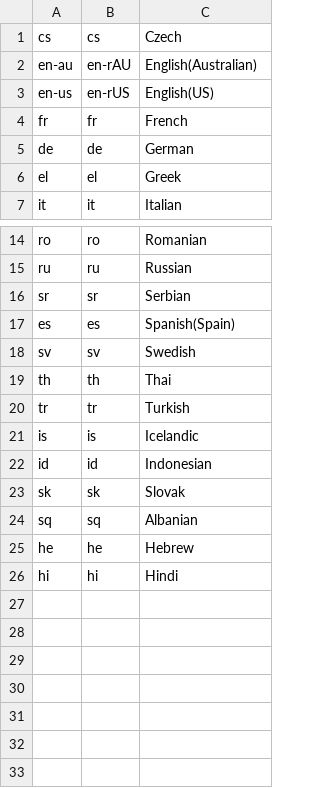
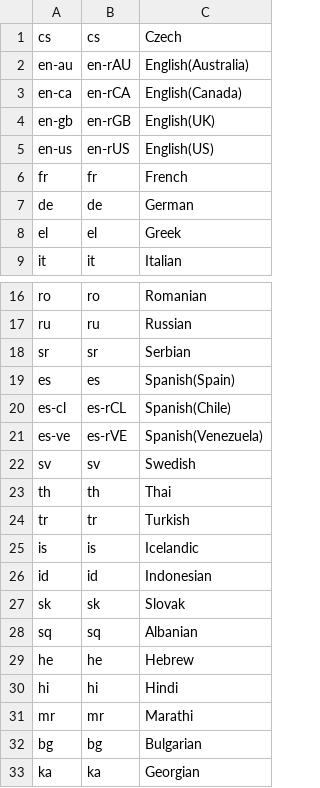
Before and after one commit to wordpress-mobile/WordCamp-Android, a CSV file: tools/exported-language-codes.csv, drawn as a sheet; only a part is shown, gaps mark what is left out.

Commit message:
i18n: Add locales that are 100% complete
See #76

```diff
--- a/tools/exported-language-codes.csv
+++ b/tools/exported-language-codes.csv
@@ -1,3 +1,5 @@
 cs,cs,Czech
-en-au,en-rAU,English(Australian)
+en-au,en-rAU,English(Australia)
+en-ca,en-rCA,English(Canada)
+en-gb,en-rGB,English(UK)
 en-us,en-rUS,English(US)
@@ -17,2 +19,4 @@ sr,sr,Serbian
 es,es,Spanish(Spain)
+es-cl,es-rCL,Spanish(Chile)
+es-ve,es-rVE,Spanish(Venezuela)
 sv,sv,Swedish
@@ -26 +30,4 @@ he,he,Hebrew
 hi,hi,Hindi
+mr,mr,Marathi
+bg,bg,Bulgarian
+ka,ka,Georgian
```
